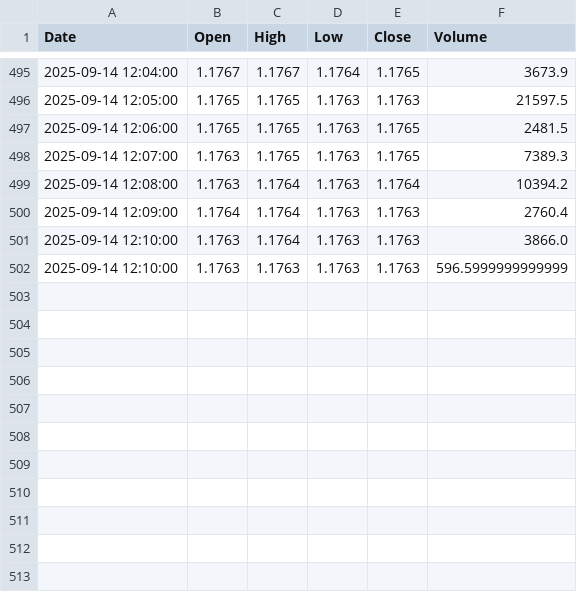
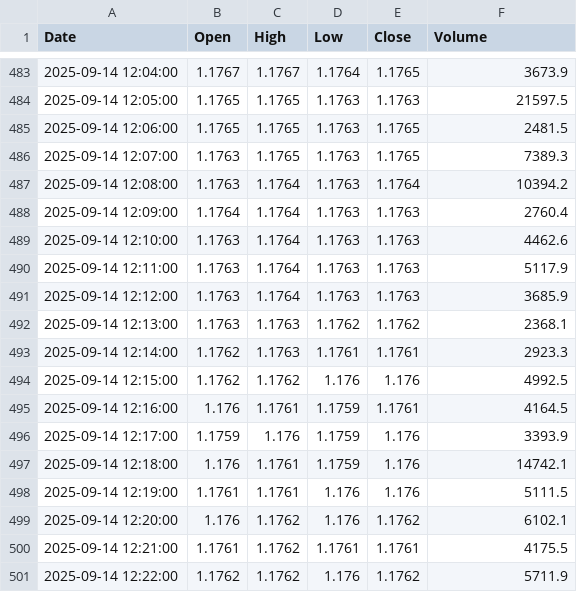
Before and after one commit to jadelmag/forex-trader-bot, a CSV file: trading_view/trade_view_csv/EURUSDT_data.csv, drawn as a sheet; only a part is shown, gaps mark what is left out; the diff covers the shown part only.

```diff
--- a/trading_view/trade_view_csv/EURUSDT_data.csv
+++ b/trading_view/trade_view_csv/EURUSDT_data.csv
@@ -500,3 +488,14 @@ Date,Open,High,Low,Close,Volume
 2025-09-14 12:09:00,1.1764,1.1764,1.1763,1.1763,2760.4
-2025-09-14 12:10:00,1.1763,1.1764,1.1763,1.1763,3866.0
-2025-09-14 12:10:00,1.1763,1.1763,1.1763,1.1763,596.5999999999999
+2025-09-14 12:10:00,1.1763,1.1764,1.1763,1.1763,4462.6
+2025-09-14 12:11:00,1.1763,1.1764,1.1763,1.1763,5117.9
+2025-09-14 12:12:00,1.1763,1.1764,1.1763,1.1763,3685.9
+2025-09-14 12:13:00,1.1763,1.1763,1.1762,1.1762,2368.1
+2025-09-14 12:14:00,1.1762,1.1763,1.1761,1.1761,2923.3
+2025-09-14 12:15:00,1.1762,1.1762,1.176,1.176,4992.5
+2025-09-14 12:16:00,1.176,1.1761,1.1759,1.1761,4164.5
+2025-09-14 12:17:00,1.1759,1.176,1.1759,1.176,3393.9
+2025-09-14 12:18:00,1.176,1.1761,1.1759,1.176,14742.1
+2025-09-14 12:19:00,1.1761,1.1761,1.176,1.176,5111.5
+2025-09-14 12:20:00,1.176,1.1762,1.176,1.1762,6102.1
+2025-09-14 12:21:00,1.1761,1.1762,1.1761,1.1761,4175.5
+2025-09-14 12:22:00,1.1762,1.1762,1.176,1.1762,5711.9
```
Also changed, not shown: 12 removed rows elsewhere in this file, 2 other files.
